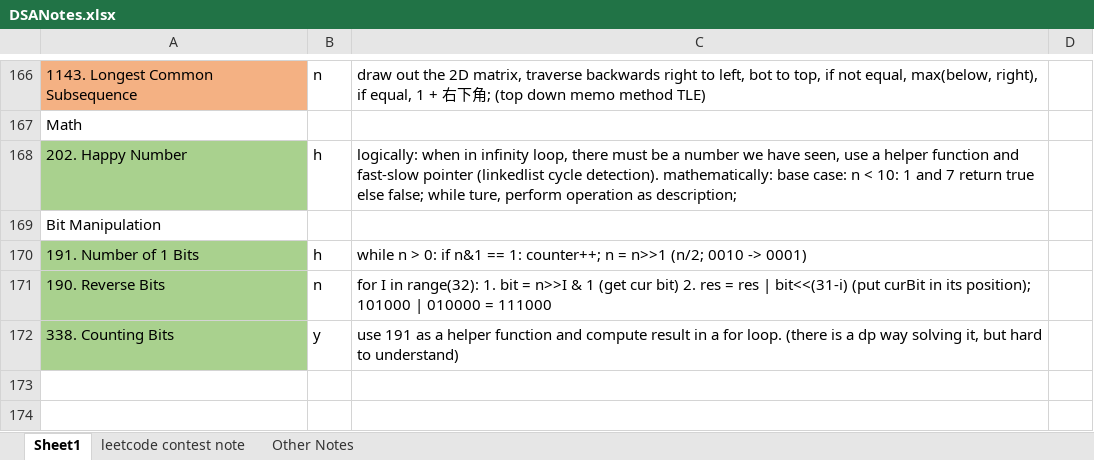
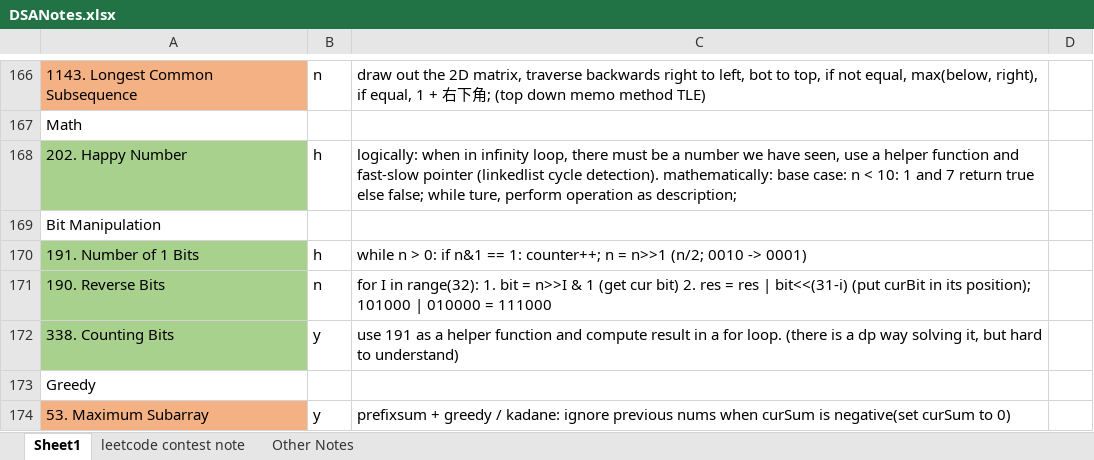
Before and after one commit to liang-bruce/NeetCodePractice, an Excel workbook: DSANotes.xlsx, sheet Sheet1, drawn as a sheet; only a part is shown, gaps mark what is left out; values as stored, in another font and other column widths than the file's, no borders; the diff names each change by its address in the sheet, - before the commit and + after, or states it on an @@ line.

```diff
--- a/DSANotes.xlsx (sheet Sheet1)
+++ b/DSANotes.xlsx (sheet Sheet1)
+row 173: Greedy
+row 174: 53. Maximum Subarray | y | prefixsum + greedy / kadane: ignore previous nums when curSum is negative(set curSum to 0)
```
Also changed, not shown: 1 other file.
